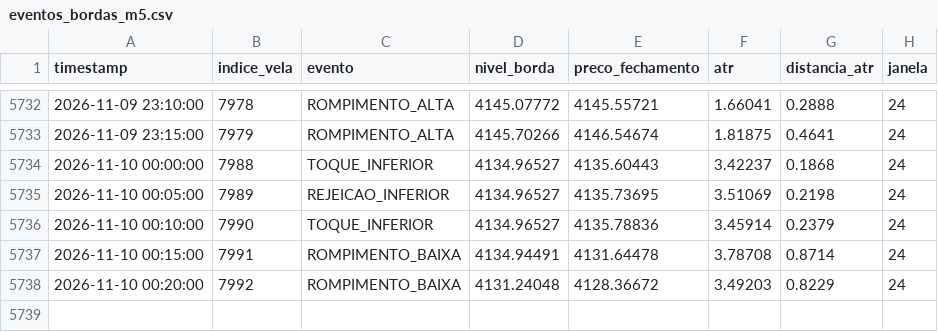
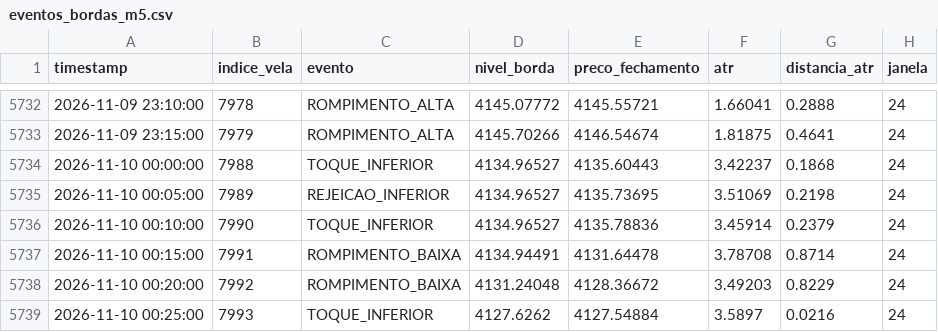
Before and after one commit to loucoparasempre00-ship-it/xauusd-bot-v2-, a CSV file: data/eventos_bordas_m5.csv, drawn as a sheet; only a part is shown, gaps mark what is left out; the diff names each change by its address in the sheet, - before the commit and + after, or states it on an @@ line.

```diff
--- a/data/eventos_bordas_m5.csv
+++ b/data/eventos_bordas_m5.csv
+row 5739: 2026-11-10 00:25:00 | 7993 | TOQUE_INFERIOR | 4127.6262 | 4127.54884 | 3.5897 | 0.0216 | 24
```
Also changed, not shown: data/memoria_agente.csv, data/resultados_operacoes.csv, 16 other files.
